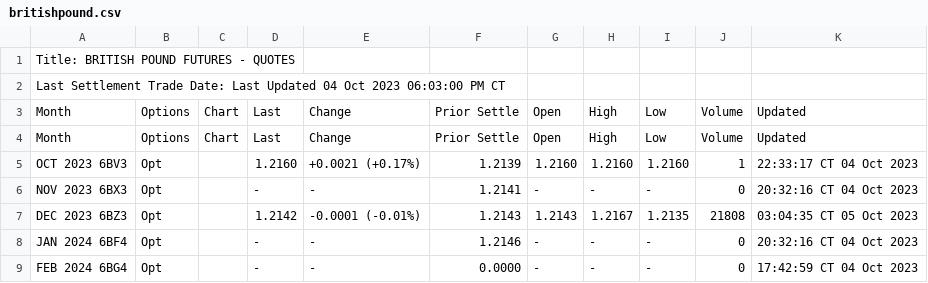
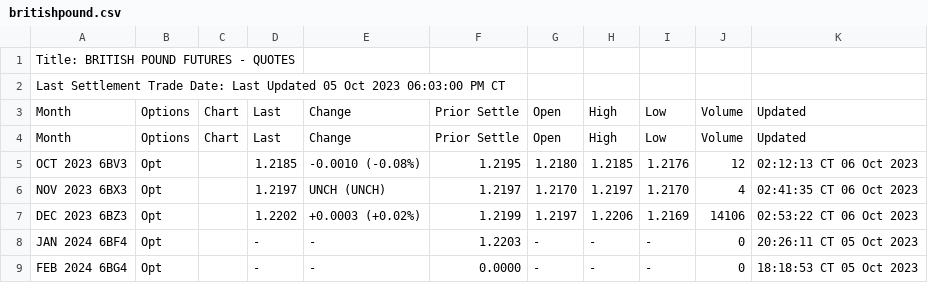
Before and after one commit to GBF-LTD/cmegroup, a CSV file: britishpound.csv, drawn as a sheet; only a part is shown; the diff covers the shown part only.

Commit message:
update britishpound.csv

```diff
--- a/britishpound.csv
+++ b/britishpound.csv
@@ -1,9 +1,9 @@
 Title: BRITISH POUND FUTURES - QUOTES
-Last Settlement Trade Date: Last Updated 04 Oct 2023 06:03:00 PM CT
+Last Settlement Trade Date: Last Updated 05 Oct 2023 06:03:00 PM CT
 Month,Options,Chart,Last,Change,Prior Settle,Open,High,Low,Volume,Updated
 Month,Options,Chart,Last,Change,Prior Settle,Open,High,Low,Volume,Updated
-OCT 2023 6BV3,Opt,,1.2160,+0.0021 (+0.17%),1.2139,1.2160,1.2160,1.2160,1,22:33:17 CT  04 Oct 2023
-NOV 2023 6BX3,Opt,,-,-,1.2141,-,-,-,0,20:32:16 CT  04 Oct 2023
-DEC 2023 6BZ3,Opt,,1.2142,-0.0001 (-0.01%),1.2143,1.2143,1.2167,1.2135,21808,03:04:35 CT  05 Oct 2023
-JAN 2024 6BF4,Opt,,-,-,1.2146,-,-,-,0,20:32:16 CT  04 Oct 2023
-FEB 2024 6BG4,Opt,,-,-,0.0000,-,-,-,0,17:42:59 CT  04 Oct 2023
+OCT 2023 6BV3,Opt,,1.2185,-0.0010 (-0.08%),1.2195,1.2180,1.2185,1.2176,12,02:12:13 CT  06 Oct 2023
+NOV 2023 6BX3,Opt,,1.2197,UNCH (UNCH),1.2197,1.2170,1.2197,1.2170,4,02:41:35 CT  06 Oct 2023
+DEC 2023 6BZ3,Opt,,1.2202,+0.0003 (+0.02%),1.2199,1.2197,1.2206,1.2169,14106,02:53:22 CT  06 Oct 2023
+JAN 2024 6BF4,Opt,,-,-,1.2203,-,-,-,0,20:26:11 CT  05 Oct 2023
+FEB 2024 6BG4,Opt,,-,-,0.0000,-,-,-,0,18:18:53 CT  05 Oct 2023
```
Also changed, not shown: 50 edited cells elsewhere in this file.
